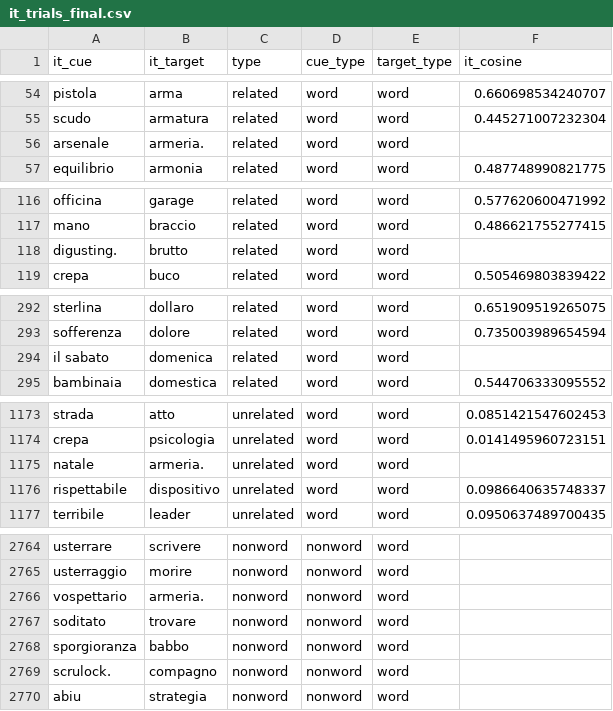
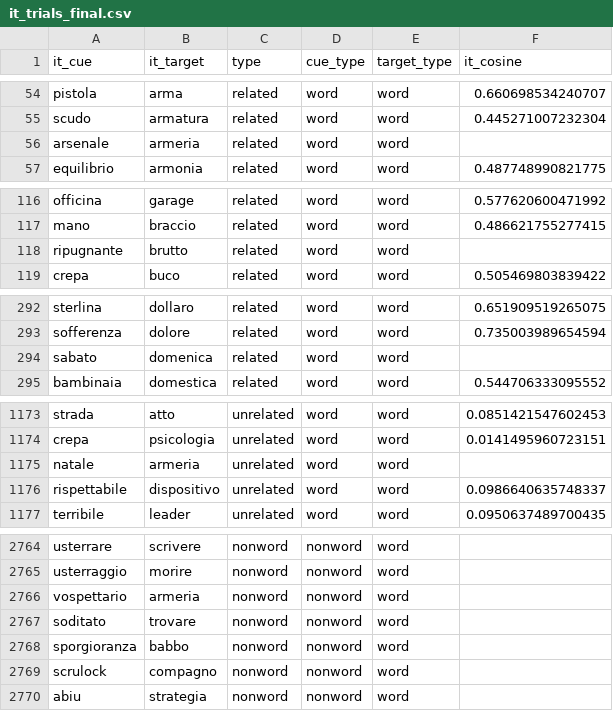
Before and after one commit to SemanticPriming/SPAML, a CSV file: 03_Materials/finalize_stimuli/it/it_trials_final.csv, drawn as a sheet; only a part is shown, gaps mark what is left out; the diff covers the shown part only.

Commit message:
fixing italian trials

```diff
--- a/03_Materials/finalize_stimuli/it/it_trials_final.csv
+++ b/03_Materials/finalize_stimuli/it/it_trials_final.csv
@@ -55,3 +55,3 @@ pistola,arma,related,word,word,0.660698534240707
 scudo,armatura,related,word,word,0.445271007232304
-arsenale,armeria.,related,word,word,
+arsenale,armeria,related,word,word,
 equilibrio,armonia,related,word,word,0.487748990821775
@@ -117,3 +117,3 @@ officina,garage,related,word,word,0.577620600471992
 mano,braccio,related,word,word,0.486621755277415
-digusting.,brutto,related,word,word,
+ripugnante,brutto,related,word,word,
 crepa,buco,related,word,word,0.505469803839422
@@ -293,3 +293,3 @@ sterlina,dollaro,related,word,word,0.651909519265075
 sofferenza,dolore,related,word,word,0.735003989654594
-il sabato,domenica,related,word,word,
+sabato,domenica,related,word,word,
 bambinaia,domestica,related,word,word,0.544706333095552
@@ -1174,3 +1174,3 @@ strada,atto,unrelated,word,word,0.0851421547602453
 crepa,psicologia,unrelated,word,word,0.0141495960723151
-natale,armeria.,unrelated,word,word,
+natale,armeria,unrelated,word,word,
 rispettabile,dispositivo,unrelated,word,word,0.0986640635748337
@@ -2765,6 +2765,6 @@ usterrare,scrivere,nonword,nonword,word,
 usterraggio,morire,nonword,nonword,word,
-vospettario,armeria.,nonword,nonword,word,
+vospettario,armeria,nonword,nonword,word,
 soditato,trovare,nonword,nonword,word,
 sporgioranza,babbo,nonword,nonword,word,
-scrulock.,compagno,nonword,nonword,word,
+scrulock,compagno,nonword,nonword,word,
 abiu,strategia,nonword,nonword,word,
```
Also changed, not shown: 11 edited cells elsewhere in this file, 03_Materials/matched_stimuli/it_matched.csv, 04_Procedure/it/it_words.csv.
